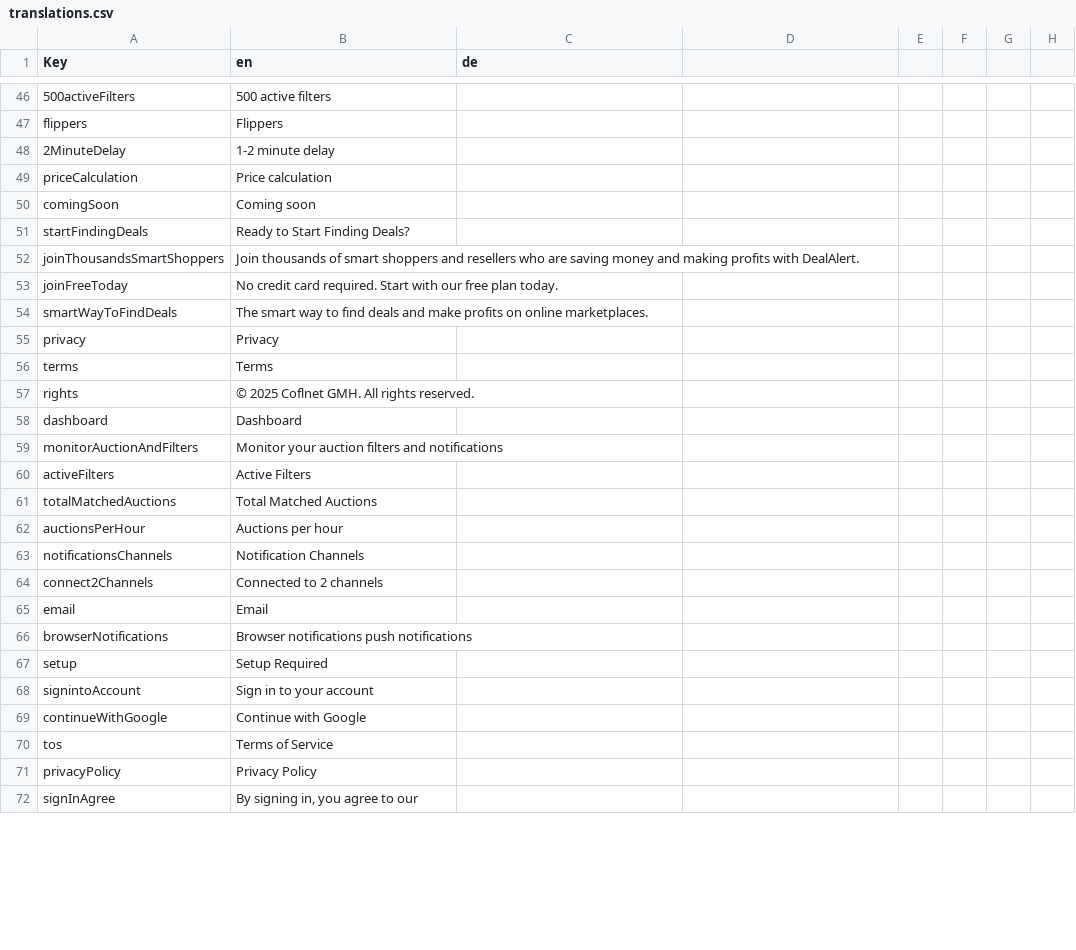
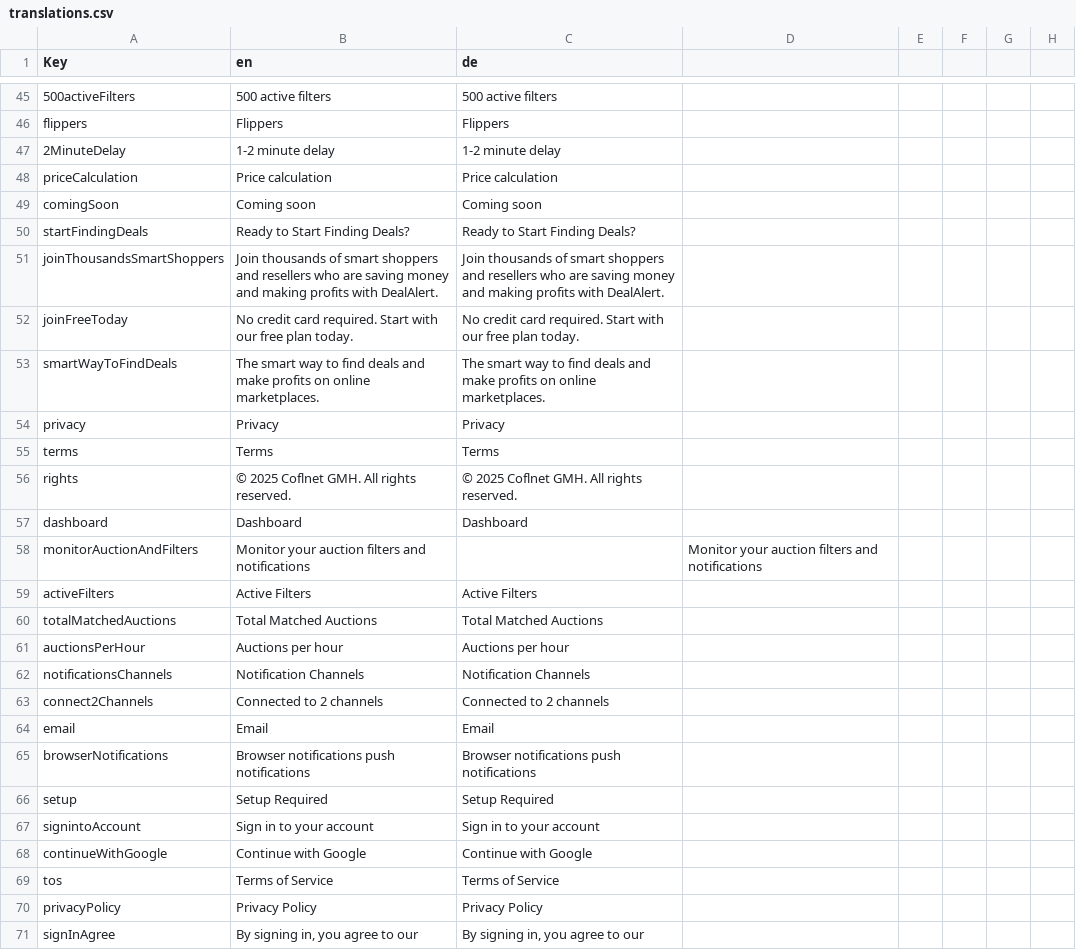
Before and after one commit to Coflnet/ane-nuxt, a CSV file: locales/translations.csv, drawn as a sheet; only a part is shown, gaps mark what is left out; addresses are those after the commit; the diff covers the shown part only; the diff names each change by its address in the sheet, - before the commit and + after, or states it on an @@ line.

Commit message:
testing notifications

```diff
--- a/locales/translations.csv
+++ b/locales/translations.csv
-C45 (de): (empty)
+C45 (de): 500 active filters
-C46 (de): (empty)
+C46 (de): Flippers
-C47 (de): (empty)
+C47 (de): 1-2 minute delay
-C48 (de): (empty)
+C48 (de): Price calculation
-C49 (de): (empty)
+C49 (de): Coming soon
-C50 (de): (empty)
+C50 (de): Ready to Start Finding Deals?
-C51 (de): (empty)
+C51 (de): Join thousands of smart shoppers and resellers who are saving money and making profits with DealAlert.
-C52 (de): (empty)
+C52 (de): No credit card required. Start with our free plan today.
-C53 (de): (empty)
+C53 (de): The smart way to find deals and make profits on online marketplaces.
-C54 (de): (empty)
+C54 (de): Privacy
-C55 (de): (empty)
+C55 (de): Terms
-C56 (de): (empty)
+C56 (de): © 2025 Coflnet GMH. All rights reserved.
-C57 (de): (empty)
+C57 (de): Dashboard
-D58: (empty)
+D58: Monitor your auction filters and notifications
-C59 (de): (empty)
+C59 (de): Active Filters
-C60 (de): (empty)
+C60 (de): Total Matched Auctions
-C61 (de): (empty)
+C61 (de): Auctions per hour
-C62 (de): (empty)
+C62 (de): Notification Channels
-C63 (de): (empty)
+C63 (de): Connected to 2 channels
-C64 (de): (empty)
+C64 (de): Email
-C65 (de): (empty)
+C65 (de): Browser notifications push notifications
-C66 (de): (empty)
+C66 (de): Setup Required
-C67 (de): (empty)
+C67 (de): Sign in to your account
-C68 (de): (empty)
+C68 (de): Continue with Google
-C69 (de): (empty)
+C69 (de): Terms of Service
-C70 (de): (empty)
+C70 (de): Privacy Policy
-C71 (de): (empty)
+C71 (de): By signing in, you agree to our
```
Also changed, not shown: 1 removed row and 128 edited cells elsewhere in this file, 6 other files.
